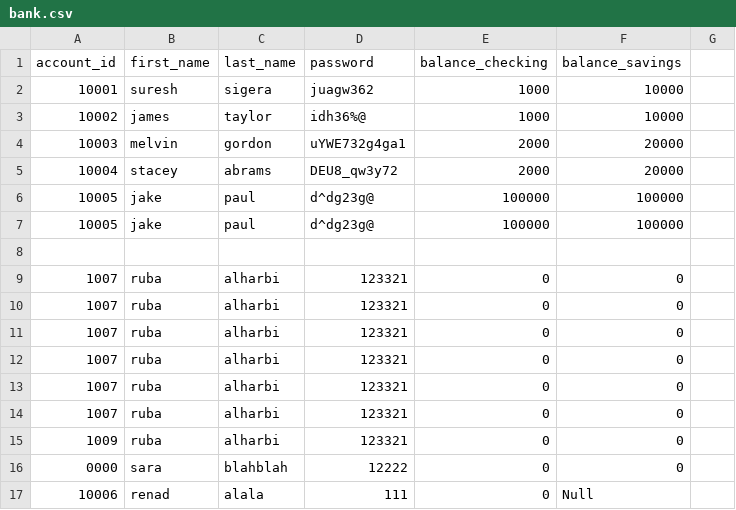
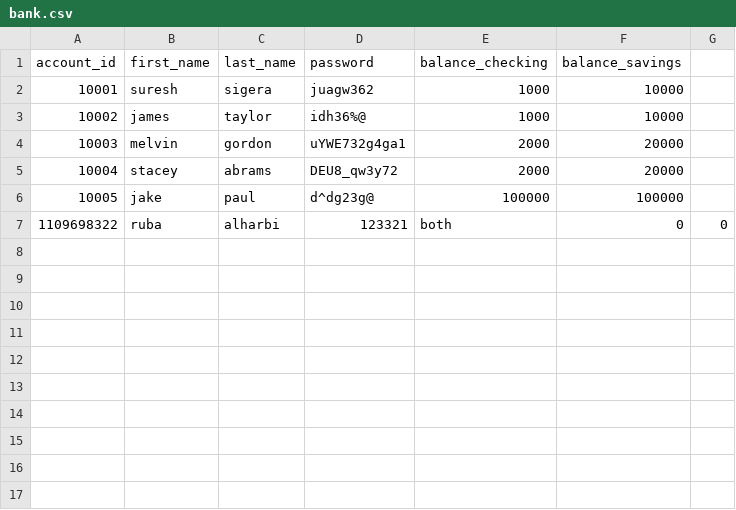
Before and after one commit to Rubabdran/Python_Banking_App, a CSV file: bank.csv, drawn as a sheet.

```diff
--- a/bank.csv
+++ b/bank.csv
@@ -6,12 +6,2 @@ account_id,first_name,last_name,password,balance_checking,balance_savings
 10005,jake,paul,d^dg23g@,100000,100000
-10005,jake,paul,d^dg23g@ ,100000,100000
-
-1007,ruba,alharbi,123321,0,0
-1007,ruba,alharbi,123321,0,0
-1007,ruba,alharbi,123321,0,0
-1007,ruba,alharbi,123321,0,0
-1007,ruba,alharbi,123321,0,0
-1007,ruba,alharbi,123321,0,0
-1009,ruba,alharbi,123321,0,0
-0000,sara,blahblah,12222,0,0
-10006,renad,alala,111,0,Null
+1109698322,ruba,alharbi,123321,both,0,0
```
Also changed, not shown: 1 other file.
